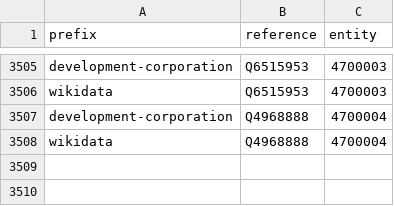
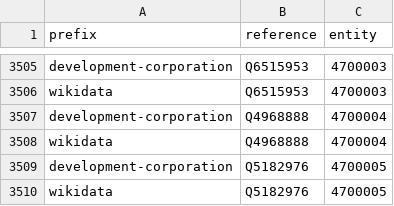
Before and after one commit to digital-land/organisation-collection, a CSV file: pipeline/lookup.csv, drawn as a sheet; only a part is shown, gaps mark what is left out.

```diff
--- a/pipeline/lookup.csv
+++ b/pipeline/lookup.csv
@@ -3508 +3508,3 @@ development-corporation,Q4968888,4700004
 wikidata,Q4968888,4700004
+development-corporation,Q5182976,4700005
+wikidata,Q5182976,4700005
```
Also changed, not shown: data/development-corporation.csv.
